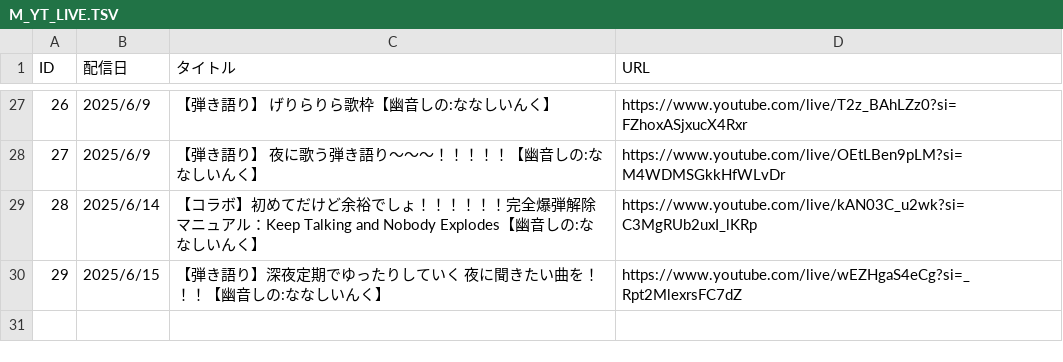
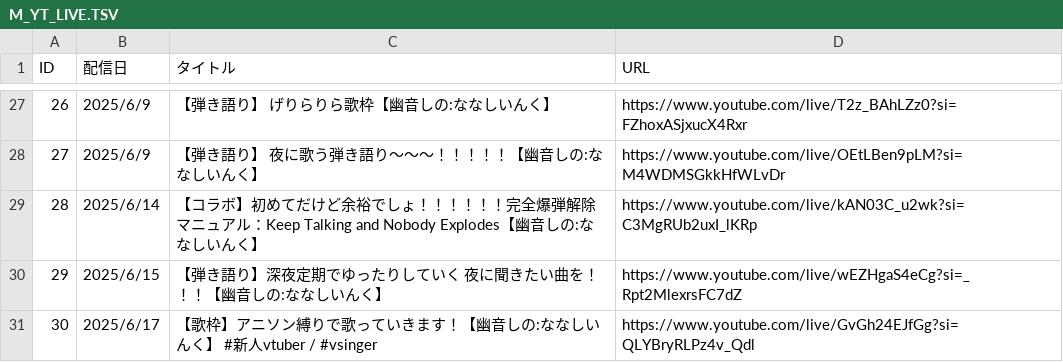
Before and after one commit to kajuen-kajuen/shinoutatime-streamlit, a TSV file: data/M_YT_LIVE.TSV, drawn as a sheet; only a part is shown, gaps mark what is left out.

```diff
--- a/data/M_YT_LIVE.TSV
+++ b/data/M_YT_LIVE.TSV
@@ -30 +30,2 @@ ID	配信日	タイトル	URL
 29	2025/6/15	【弾き語り】深夜定期でゆったりしていく　夜に聞きたい曲を！！！【幽音しの:ななしいんく】	https://www.youtube.com/live/wEZHgaS4eCg?si=_Rpt2MlexrsFC7dZ
+30	2025/6/17	【歌枠】アニソン縛りで歌っていきます！【幽音しの:ななしいんく】　#新人vtuber / #vsinger	https://www.youtube.com/live/GvGh24EJfGg?si=QLYBryRLPz4v_Qdl
```
Also changed, not shown: data/M_YT_LIVE_TIMESTAMP.TSV.
